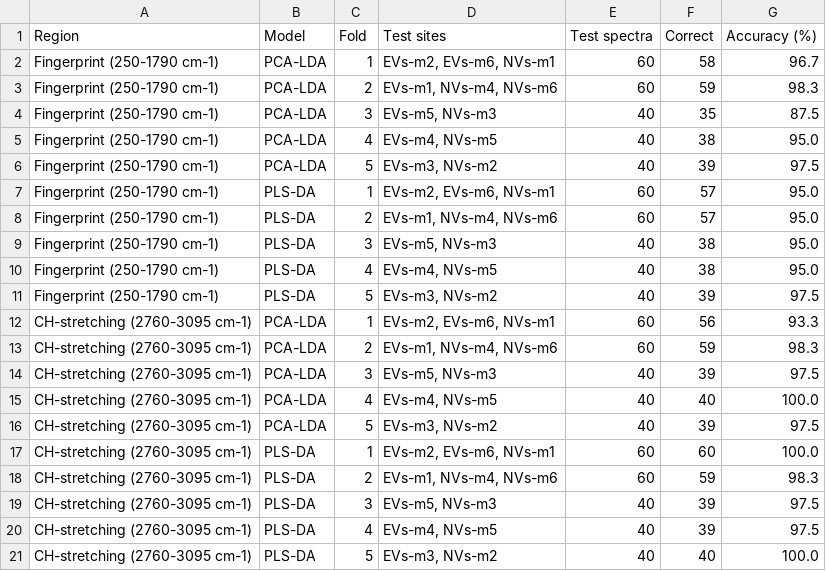
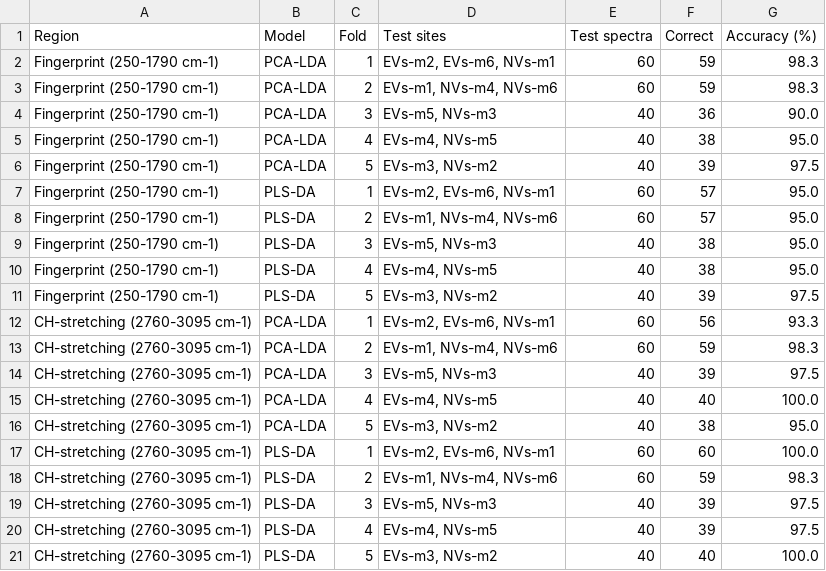
Before and after one commit to hiraaman33-oss/claude, a CSV file: PAPER/TableS2_Fold_results.csv, drawn as a sheet.

```diff
--- a/PAPER/TableS2_Fold_results.csv
+++ b/PAPER/TableS2_Fold_results.csv
@@ -1,5 +1,5 @@
 Region,Model,Fold,Test sites,Test spectra,Correct,Accuracy (%)
-Fingerprint (250-1790 cm-1),PCA-LDA,1,"EVs-m2, EVs-m6, NVs-m1",60,58,96.7
+Fingerprint (250-1790 cm-1),PCA-LDA,1,"EVs-m2, EVs-m6, NVs-m1",60,59,98.3
 Fingerprint (250-1790 cm-1),PCA-LDA,2,"EVs-m1, NVs-m4, NVs-m6",60,59,98.3
-Fingerprint (250-1790 cm-1),PCA-LDA,3,"EVs-m5, NVs-m3",40,35,87.5
+Fingerprint (250-1790 cm-1),PCA-LDA,3,"EVs-m5, NVs-m3",40,36,90.0
 Fingerprint (250-1790 cm-1),PCA-LDA,4,"EVs-m4, NVs-m5",40,38,95.0
@@ -15,3 +15,3 @@ CH-stretching (2760-3095 cm-1),PCA-LDA,3,"EVs-m5, NVs-m3",40,39,97.5
 CH-stretching (2760-3095 cm-1),PCA-LDA,4,"EVs-m4, NVs-m5",40,40,100.0
-CH-stretching (2760-3095 cm-1),PCA-LDA,5,"EVs-m3, NVs-m2",40,39,97.5
+CH-stretching (2760-3095 cm-1),PCA-LDA,5,"EVs-m3, NVs-m2",40,38,95.0
 CH-stretching (2760-3095 cm-1),PLS-DA,1,"EVs-m2, EVs-m6, NVs-m1",60,60,100.0
```
Also changed, not shown: PAPER/Table1_Model_performance.csv, 9 other files.
